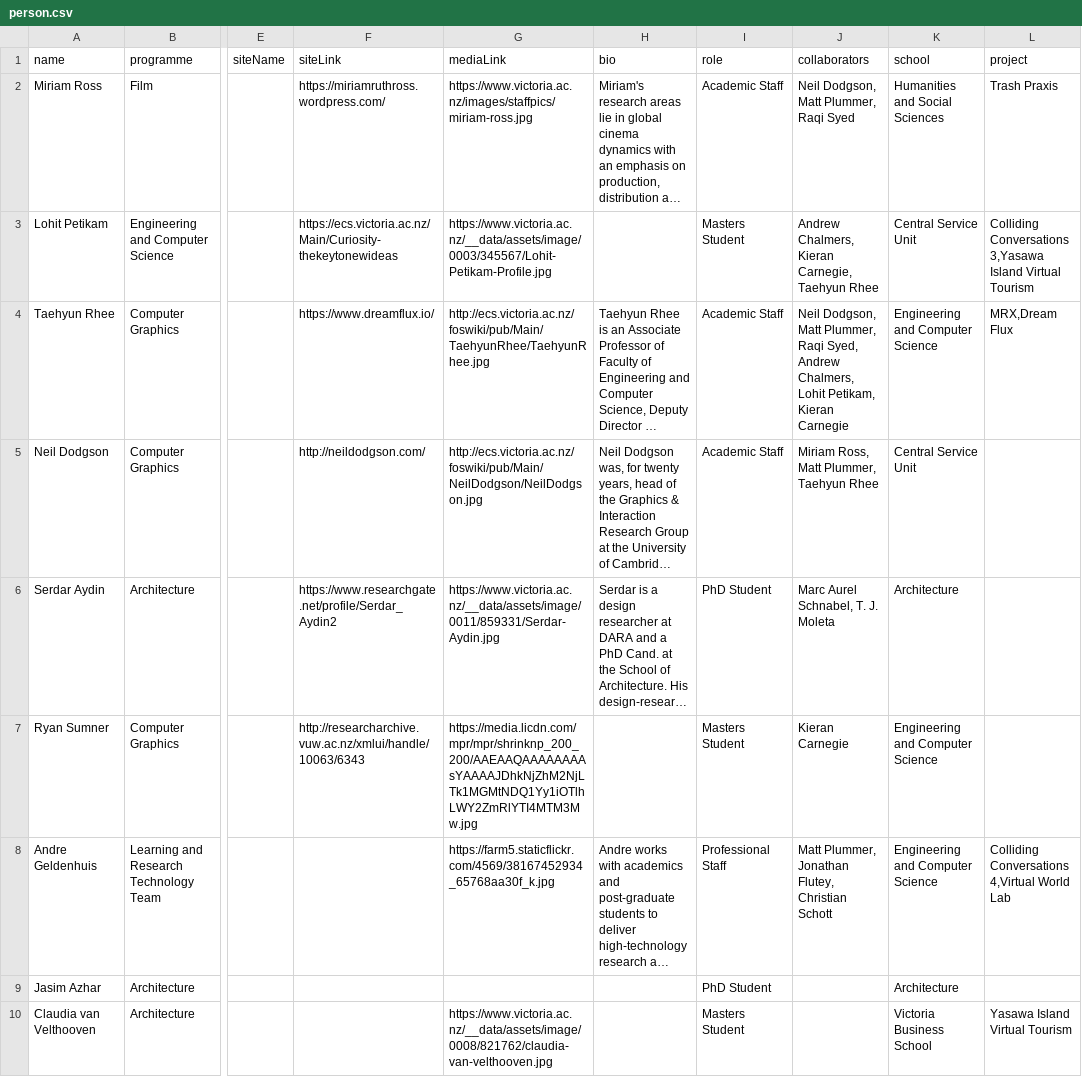
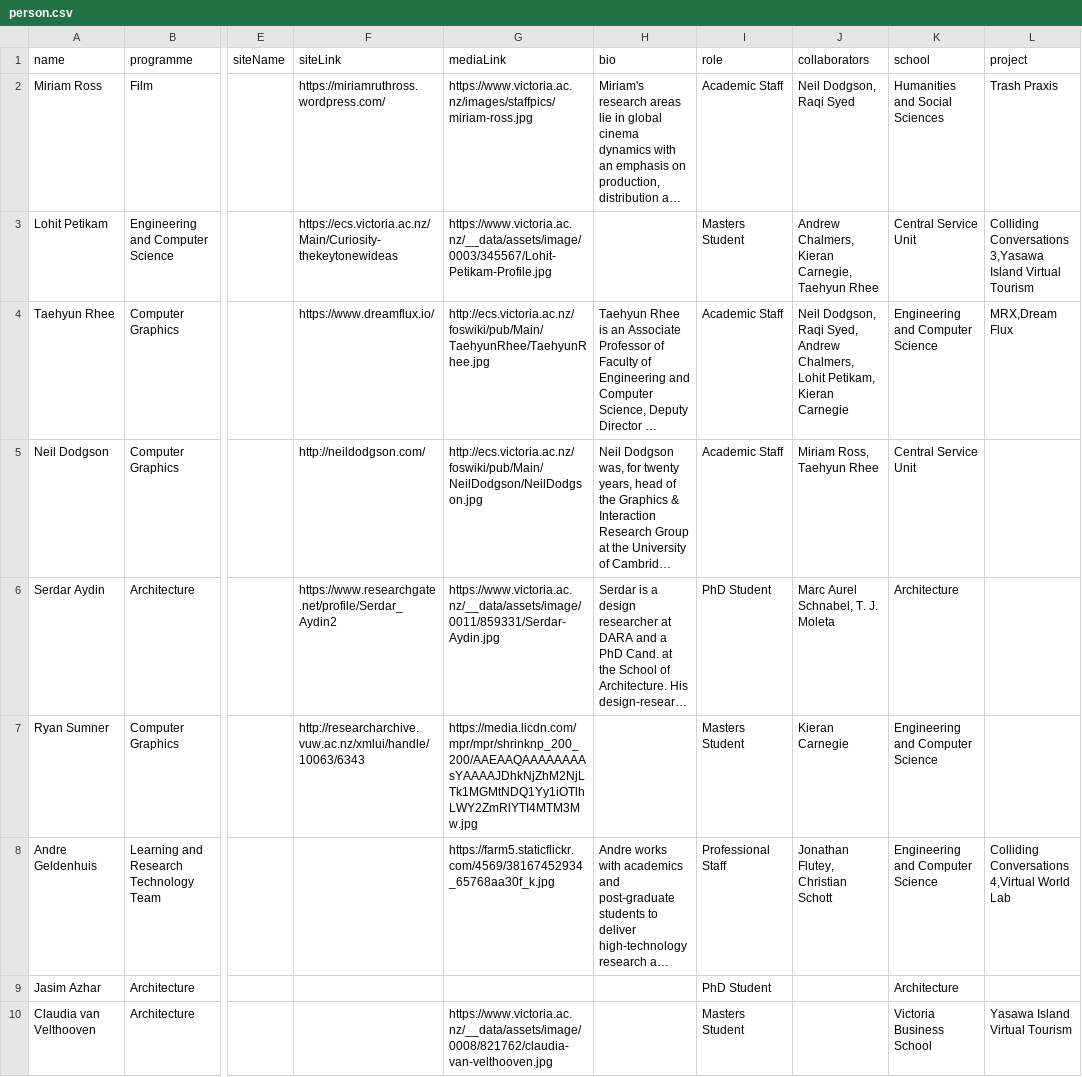
Before and after one commit to BoeVonLipwig/PresentationImport, a CSV file: parser/data/nodes/person.csv, drawn as a sheet; only a part is shown, gaps mark what is left out; long unchanged cells end in …; the diff covers the shown part only; the diff names each change by its address in the sheet, - before the commit and + after, or states it on an @@ line.

```diff
--- a/parser/data/nodes/person.csv
+++ b/parser/data/nodes/person.csv
-J2 (collaborators): Neil Dodgson, Matt Plummer, Raqi Syed
+J2 (collaborators): Neil Dodgson, Raqi Syed
-J4 (collaborators): Neil Dodgson, Matt Plummer, Raqi Syed,…
+J4 (collaborators): Neil Dodgson, Raqi Syed,…
-J5 (collaborators): Miriam Ross, Matt Plummer, Taehyun Rhee
+J5 (collaborators): Miriam Ross, Taehyun Rhee
-J8 (collaborators): Matt Plummer, Jonathan Flutey, Christian Schott
+J8 (collaborators): Jonathan Flutey, Christian Schott
```
Also changed, not shown: 11 edited cells elsewhere in this file.
